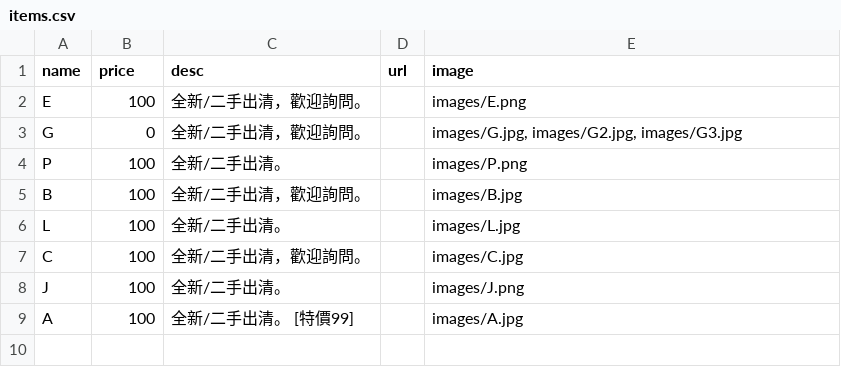
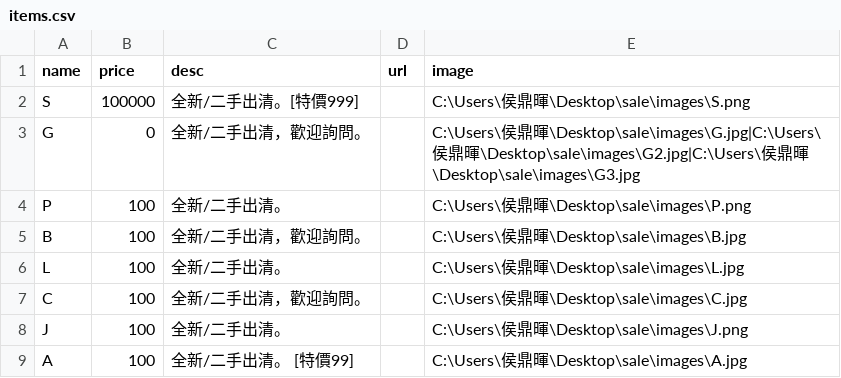
Before and after one commit to select-store/sale, a CSV file: items.csv, drawn as a sheet.

```diff
--- a/items.csv
+++ b/items.csv
@@ -1,9 +1,9 @@
 "name","price","desc","url","image"
-"E","100","全新/二手出清，歡迎詢問。","","images/E.png"
-"G","0","全新/二手出清，歡迎詢問。","","images/G.jpg, images/G2.jpg, images/G3.jpg"
-"P","100","全新/二手出清。","","images/P.png"
-"B","100","全新/二手出清，歡迎詢問。","","images/B.jpg"
-"L","100","全新/二手出清。","","images/L.jpg"
-"C","100","全新/二手出清，歡迎詢問。","","images/C.jpg"
-"J","100","全新/二手出清。","","images/J.png"
-"A","100","全新/二手出清。 [特價99]","","images/A.jpg"
+"S","100000","全新/二手出清。[特價999]","","C:\Users\侯鼎暉\Desktop\sale\images\S.png"
+"G","0","全新/二手出清，歡迎詢問。","","C:\Users\侯鼎暉\Desktop\sale\images\G.jpg|C:\Users\侯鼎暉\Desktop\sale\images\G2.jpg|C:\Users\侯鼎暉\Desktop\sale\images\G3.jpg"
+"P","100","全新/二手出清。","","C:\Users\侯鼎暉\Desktop\sale\images\P.png"
+"B","100","全新/二手出清，歡迎詢問。","","C:\Users\侯鼎暉\Desktop\sale\images\B.jpg"
+"L","100","全新/二手出清。","","C:\Users\侯鼎暉\Desktop\sale\images\L.jpg"
+"C","100","全新/二手出清，歡迎詢問。","","C:\Users\侯鼎暉\Desktop\sale\images\C.jpg"
+"J","100","全新/二手出清。","","C:\Users\侯鼎暉\Desktop\sale\images\J.png"
+"A","100","全新/二手出清。 [特價99]","","C:\Users\侯鼎暉\Desktop\sale\images\A.jpg"
```
Also changed, not shown: 3 other files.
